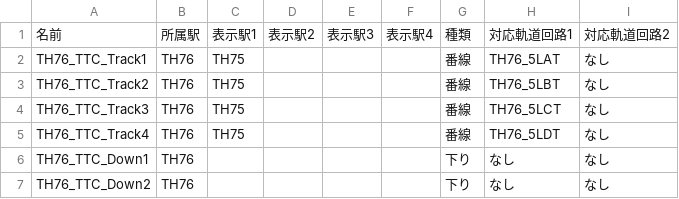
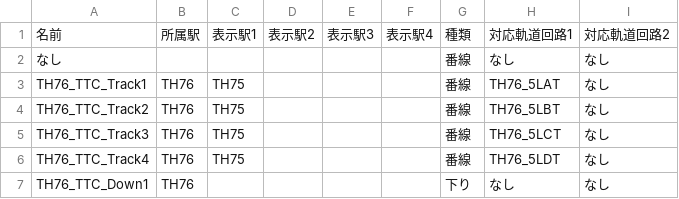
Before and after one commit to daidoji-traincrew-office/Traincrew_MultiATS_Server, a CSV file: Traincrew_MultiATS_Server/Data/TTC列番窓.csv, drawn as a sheet; only a part is shown; the shorter side is filled out with more unchanged rows.

Commit message:
空行が消されて動かなかった問題を修正

```diff
--- a/Traincrew_MultiATS_Server/Data/TTC列番窓.csv
+++ b/Traincrew_MultiATS_Server/Data/TTC列番窓.csv
@@ -1,2 +1,3 @@
 名前,所属駅,表示駅1,表示駅2,表示駅3,表示駅4,種類,対応軌道回路1,対応軌道回路2
+なし,,,,,,番線,なし,なし
 TH76_TTC_Track1,TH76,TH75,,,,番線,TH76_5LAT,なし
```
